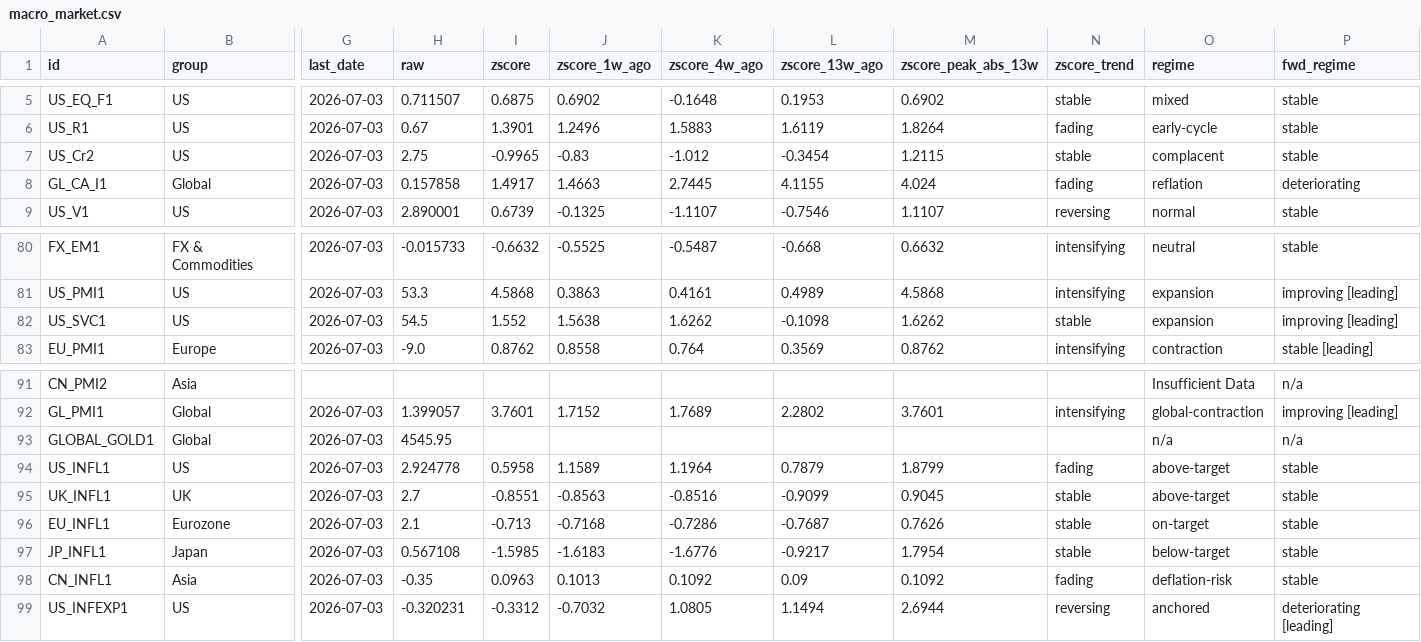
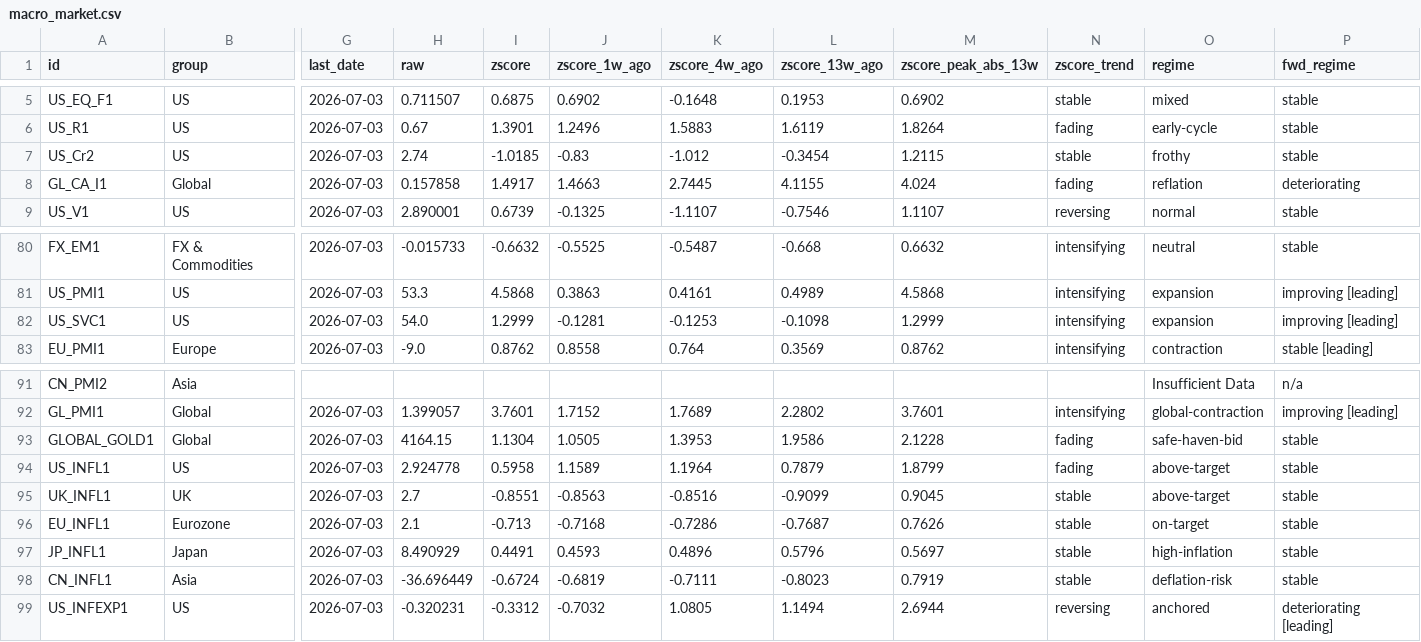
Before and after one commit to Kasim81/market_dash_auto, a CSV file: data/macro_market.csv, drawn as a sheet; only a part is shown, gaps mark what is left out; the diff covers the shown part only; the diff names each change by its address in the sheet, - before the commit and + after, or states it on an @@ line.

```diff
--- a/data/macro_market.csv
+++ b/data/macro_market.csv
-H7 (raw): 2.75
+H7 (raw): 2.74
-I7 (zscore): -0.9965
+I7 (zscore): -1.0185
-O7 (regime): complacent
+O7 (regime): frothy
-H82 (raw): 54.5
+H82 (raw): 54.0
-I82 (zscore): 1.552
+I82 (zscore): 1.2999
-J82 (zscore_1w_ago): 1.5638
+J82 (zscore_1w_ago): -0.1281
-K82 (zscore_4w_ago): 1.6262
+K82 (zscore_4w_ago): -0.1253
-M82 (zscore_peak_abs_13w): 1.6262
+M82 (zscore_peak_abs_13w): 1.2999
-N82 (zscore_trend): stable
+N82 (zscore_trend): intensifying
-H93 (raw): 4545.95
+H93 (raw): 4164.15
-I93 (zscore): (empty)
+I93 (zscore): 1.1304
-J93 (zscore_1w_ago): (empty)
+J93 (zscore_1w_ago): 1.0505
-K93 (zscore_4w_ago): (empty)
+K93 (zscore_4w_ago): 1.3953
-L93 (zscore_13w_ago): (empty)
+L93 (zscore_13w_ago): 1.9586
-M93 (zscore_peak_abs_13w): (empty)
+M93 (zscore_peak_abs_13w): 2.1228
-N93 (zscore_trend): (empty)
+N93 (zscore_trend): fading
-O93 (regime): n/a
+O93 (regime): safe-haven-bid
-P93 (fwd_regime): n/a
+P93 (fwd_regime): stable
-H97 (raw): 0.567108
+H97 (raw): 8.490929
-I97 (zscore): -1.5985
+I97 (zscore): 0.4491
-J97 (zscore_1w_ago): -1.6183
+J97 (zscore_1w_ago): 0.4593
-K97 (zscore_4w_ago): -1.6776
+K97 (zscore_4w_ago): 0.4896
-L97 (zscore_13w_ago): -0.9217
+L97 (zscore_13w_ago): 0.5796
-M97 (zscore_peak_abs_13w): 1.7954
+M97 (zscore_peak_abs_13w): 0.5697
-O97 (regime): below-target
+O97 (regime): high-inflation
-H98 (raw): -0.35
+H98 (raw): -36.696449
-I98 (zscore): 0.0963
+I98 (zscore): -0.6724
-J98 (zscore_1w_ago): 0.1013
+J98 (zscore_1w_ago): -0.6819
-K98 (zscore_4w_ago): 0.1092
+K98 (zscore_4w_ago): -0.7111
-L98 (zscore_13w_ago): 0.09
+L98 (zscore_13w_ago): -0.8023
-M98 (zscore_peak_abs_13w): 0.1092
+M98 (zscore_peak_abs_13w): 0.7919
-N98 (zscore_trend): fading
+N98 (zscore_trend): stable
```
Also changed, not shown: 25 edited cells elsewhere in this file, data/macro_economic.csv, data/market_data.csv, 6 other files.
